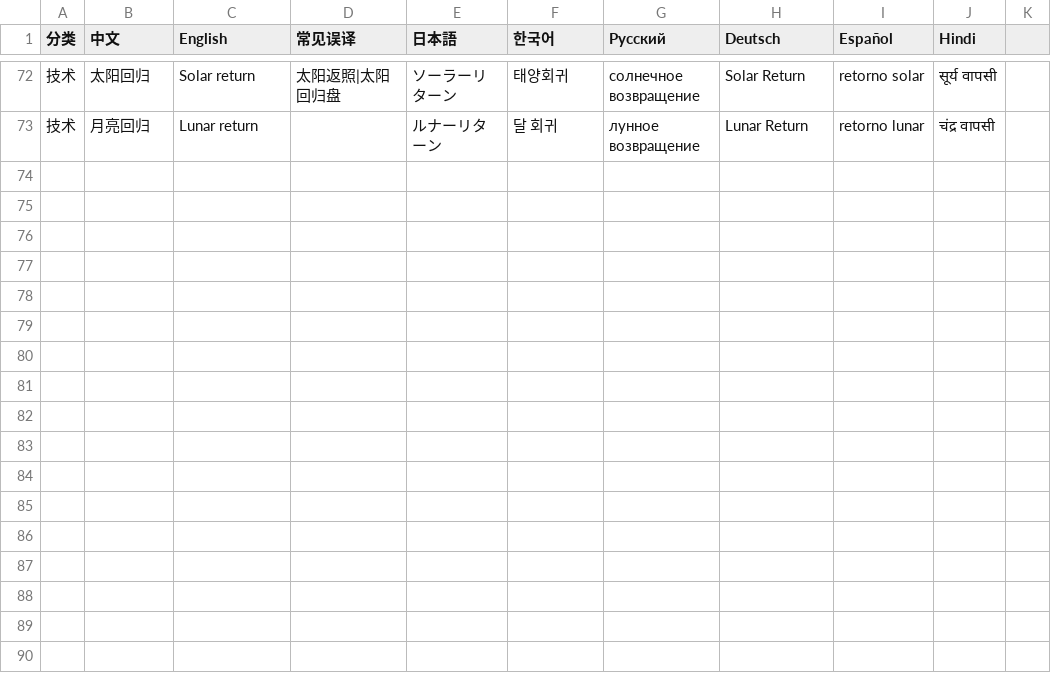
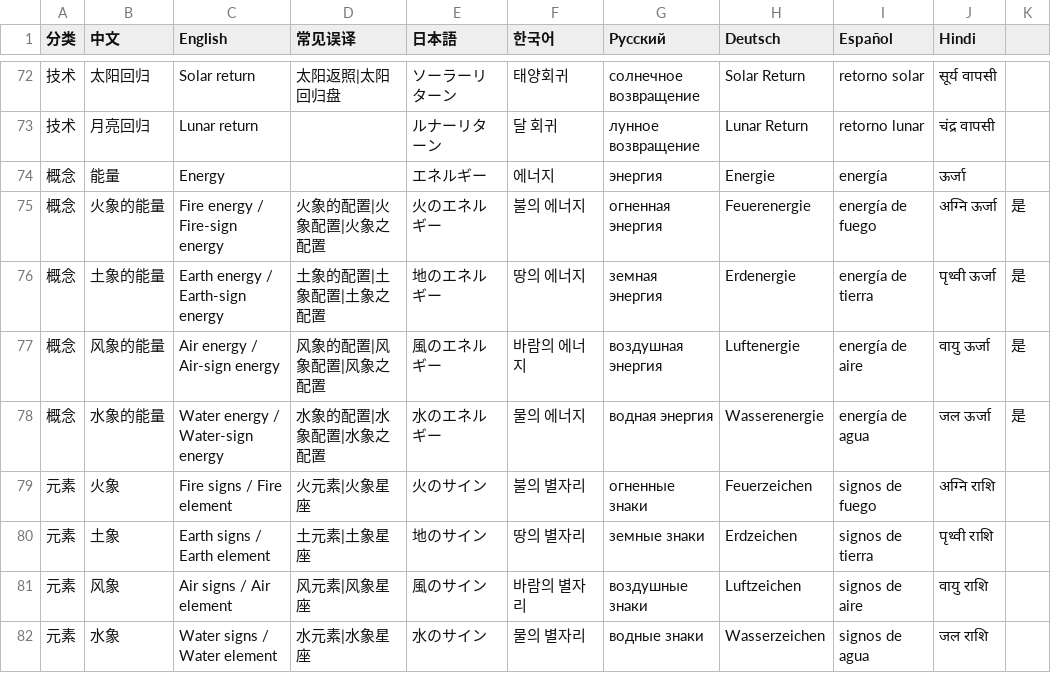
Before and after one commit to Ingrid588/Youtube_Claude_Codex, a CSV file: cloud_run_deploy/glossary/02_astrology.csv, drawn as a sheet; only a part is shown, gaps mark what is left out; the diff names each change by its address in the sheet, - before the commit and + after, or states it on an @@ line.

```diff
--- a/cloud_run_deploy/glossary/02_astrology.csv
+++ b/cloud_run_deploy/glossary/02_astrology.csv
+row 74: 概念 | 能量 | Energy |  | エネルギー | 에너지 | энергия | Energie | energía | ऊर्जा
+row 75: 概念 | 火象的能量 | Fire energy / Fire-sign energy | 火象的配置|火象配置|火象之配置 | 火のエネルギー | 불의 에너지 | огненная энергия | Feuerenergie | energía de fuego | अग्नि ऊर्जा | 是
+row 76: 概念 | 土象的能量 | Earth energy / Earth-sign energy | 土象的配置|土象配置|土象之配置 | 地のエネルギー | 땅의 에너지 | земная энергия | Erdenergie | energía de tierra | पृथ्वी ऊर्जा | 是
+row 77: 概念 | 风象的能量 | Air energy / Air-sign energy | 风象的配置|风象配置|风象之配置 | 風のエネルギー | 바람의 에너지 | воздушная энергия | Luftenergie | energía de aire | वायु ऊर्जा | 是
+row 78: 概念 | 水象的能量 | Water energy / Water-sign energy | 水象的配置|水象配置|水象之配置 | 水のエネルギー | 물의 에너지 | водная энергия | Wasserenergie | energía de agua | जल ऊर्जा | 是
+row 79: 元素 | 火象 | Fire signs / Fire element | 火元素|火象星座 | 火のサイン | 불의 별자리 | огненные знаки | Feuerzeichen | signos de fuego | अग्नि राशि
+row 80: 元素 | 土象 | Earth signs / Earth element | 土元素|土象星座 | 地のサイン | 땅의 별자리 | земные знаки | Erdzeichen | signos de tierra | पृथ्वी राशि
+row 81: 元素 | 风象 | Air signs / Air element | 风元素|风象星座 | 風のサイン | 바람의 별자리 | воздушные знаки | Luftzeichen | signos de aire | वायु राशि
+row 82: 元素 | 水象 | Water signs / Water element | 水元素|水象星座 | 水のサイン | 물의 별자리 | водные знаки | Wasserzeichen | signos de agua | जल राशि
```
Also changed, not shown: cloud_run_deploy/glossary/01_tarot_cards.csv, cloud_run_deploy/glossary/glossary/01_tarot_cards.csv, 27 other files.
